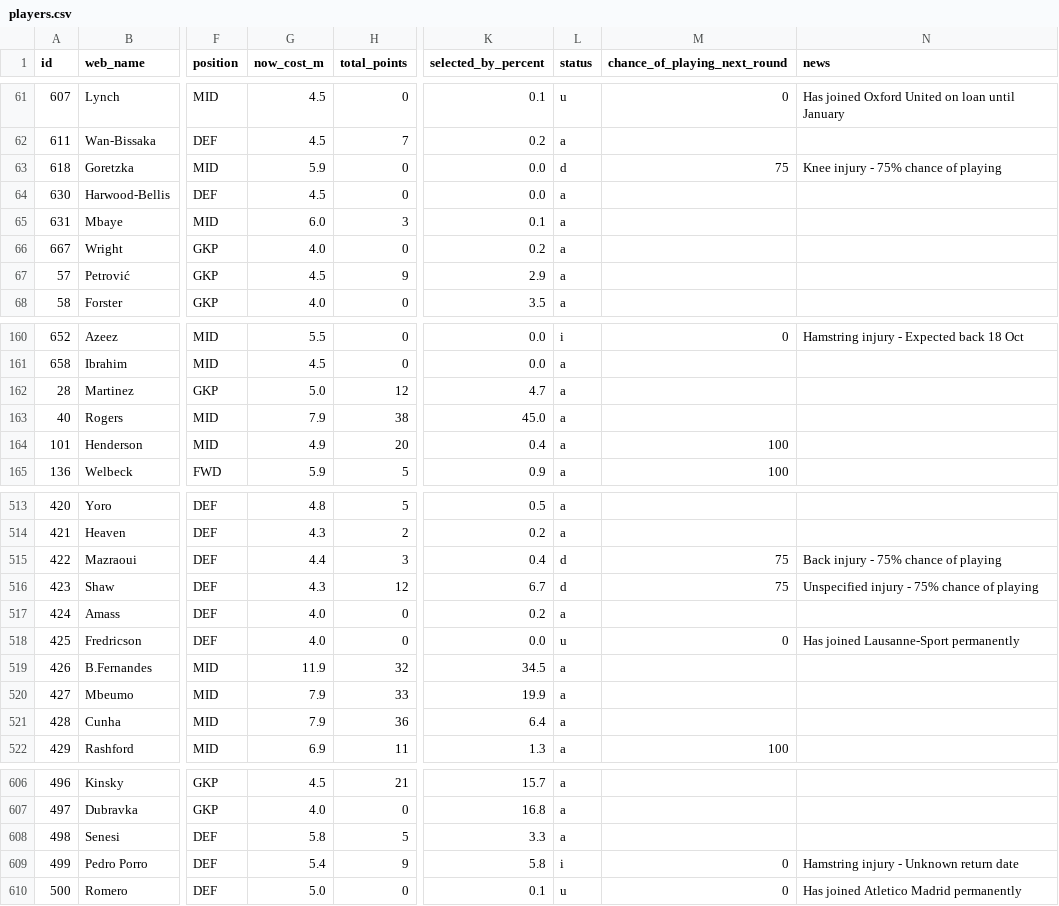
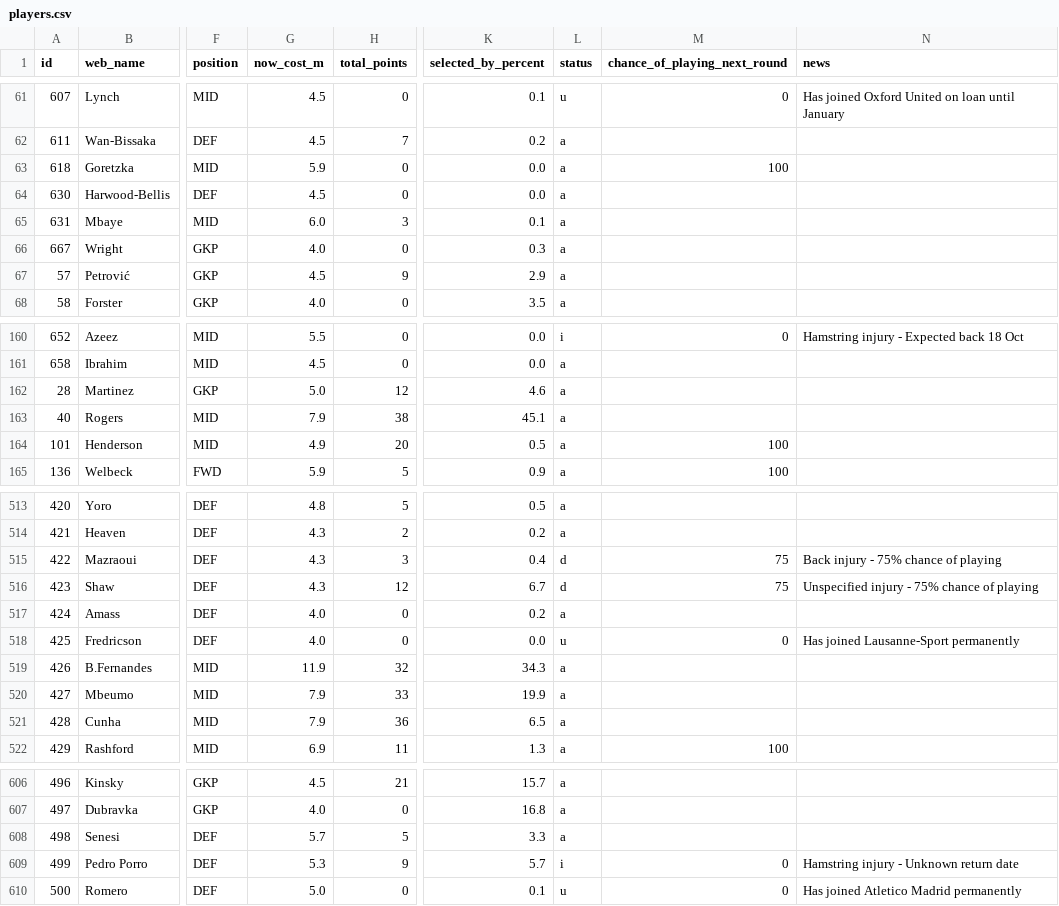
Before and after one commit to vagabondsscrapbook/fpl_data, a CSV file: players.csv, drawn as a sheet; only a part is shown, gaps mark what is left out; the diff covers the shown part only; the diff names each change by its address in the sheet, - before the commit and + after, or states it on an @@ line.

```diff
--- a/players.csv
+++ b/players.csv
-L63 (status): d
+L63 (status): a
-M63 (chance_of_playing_next_round): 75
+M63 (chance_of_playing_next_round): 100
-N63 (news): Knee injury - 75% chance of playing
+N63 (news): (empty)
-K66 (selected_by_percent): 0.2
+K66 (selected_by_percent): 0.3
-K162 (selected_by_percent): 4.7
+K162 (selected_by_percent): 4.6
-K163 (selected_by_percent): 45.0
+K163 (selected_by_percent): 45.1
-K164 (selected_by_percent): 0.4
+K164 (selected_by_percent): 0.5
-G515 (now_cost_m): 4.4
+G515 (now_cost_m): 4.3
-K519 (selected_by_percent): 34.5
+K519 (selected_by_percent): 34.3
-K521 (selected_by_percent): 6.4
+K521 (selected_by_percent): 6.5
-G608 (now_cost_m): 5.8
+G608 (now_cost_m): 5.7
-G609 (now_cost_m): 5.4
+G609 (now_cost_m): 5.3
-K609 (selected_by_percent): 5.8
+K609 (selected_by_percent): 5.7
```
Also changed, not shown: 61 edited cells elsewhere in this file, 1 other file.
